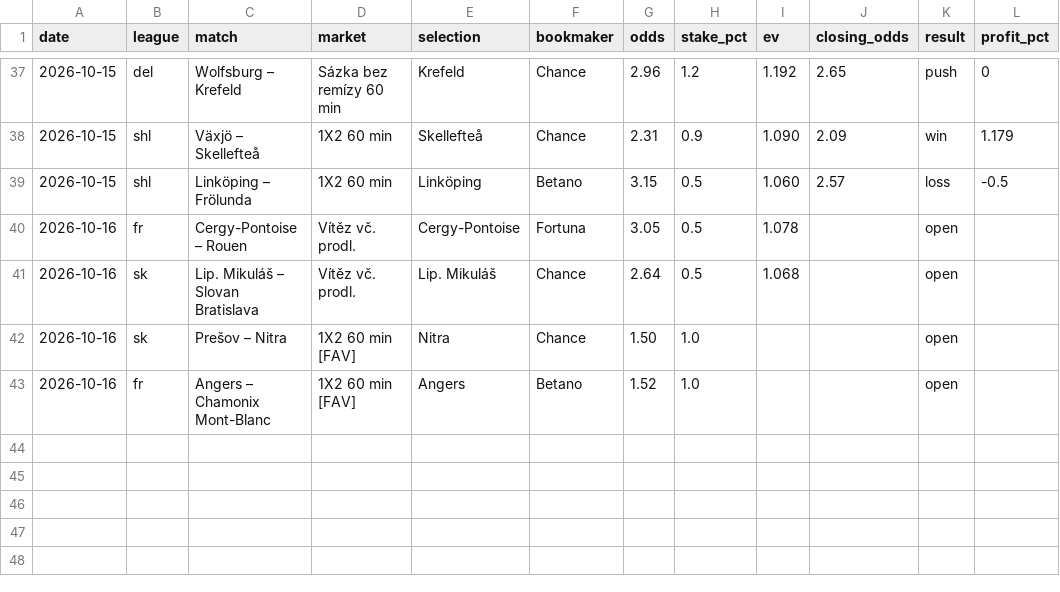
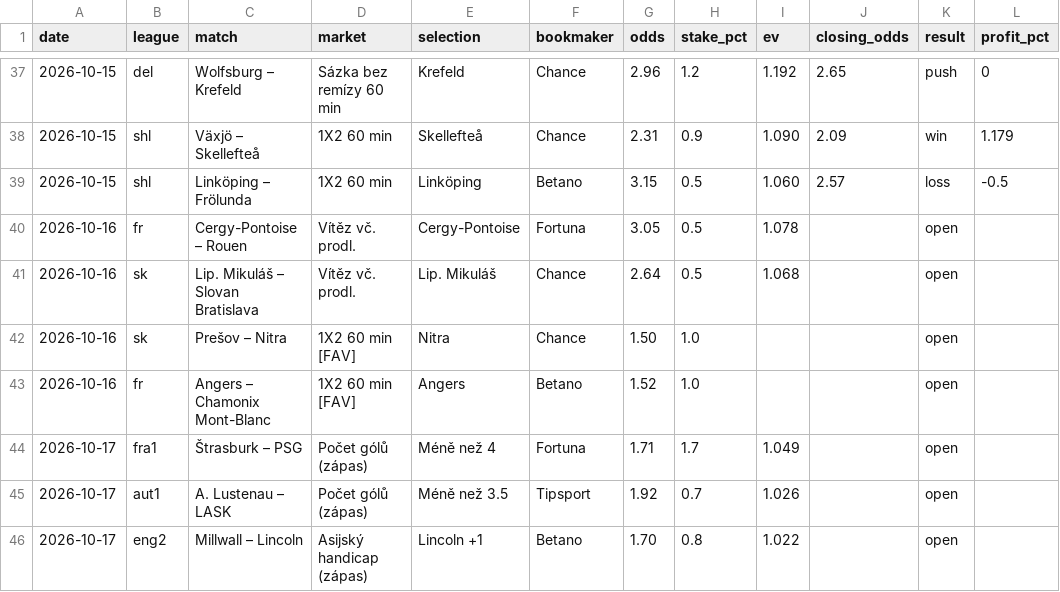
Before and after one commit to dom23jan-debug/bets, a CSV file: journal/bets.csv, drawn as a sheet; only a part is shown, gaps mark what is left out.

```diff
--- a/journal/bets.csv
+++ b/journal/bets.csv
@@ -43 +43,4 @@ date,league,match,market,selection,bookmaker,odds,stake_pct,ev,closing_odds,resu
 2026-10-16,fr,Angers – Chamonix Mont-Blanc,1X2 60 min [FAV],Angers,Betano,1.52,1.0,,,open,
+2026-10-17,fra1,Štrasburk – PSG,Počet gólů (zápas),Méně než 4,Fortuna,1.71,1.7,1.049,,open,
+2026-10-17,aut1,A. Lustenau – LASK,Počet gólů (zápas),Méně než 3.5,Tipsport,1.92,0.7,1.026,,open,
+2026-10-17,eng2,Millwall – Lincoln,Asijský handicap (zápas),Lincoln +1,Betano,1.70,0.8,1.022,,open,
```
Also changed, not shown: journal/rejected.csv, 36 other files.
